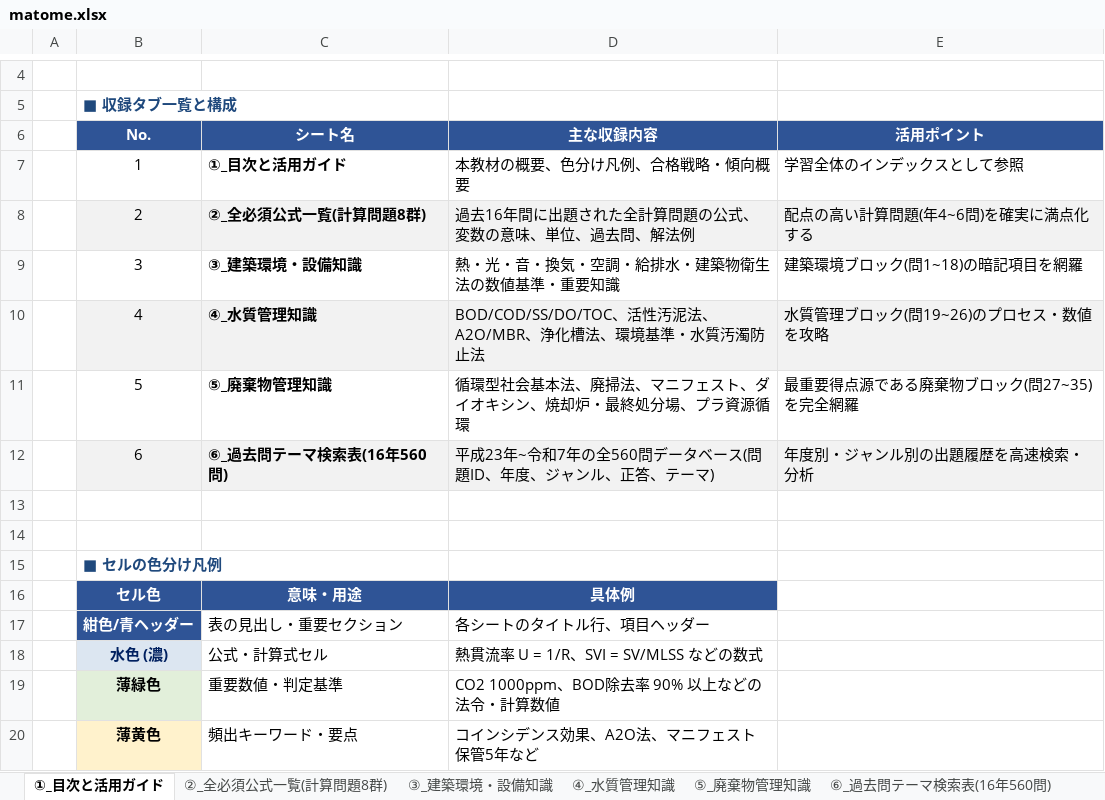
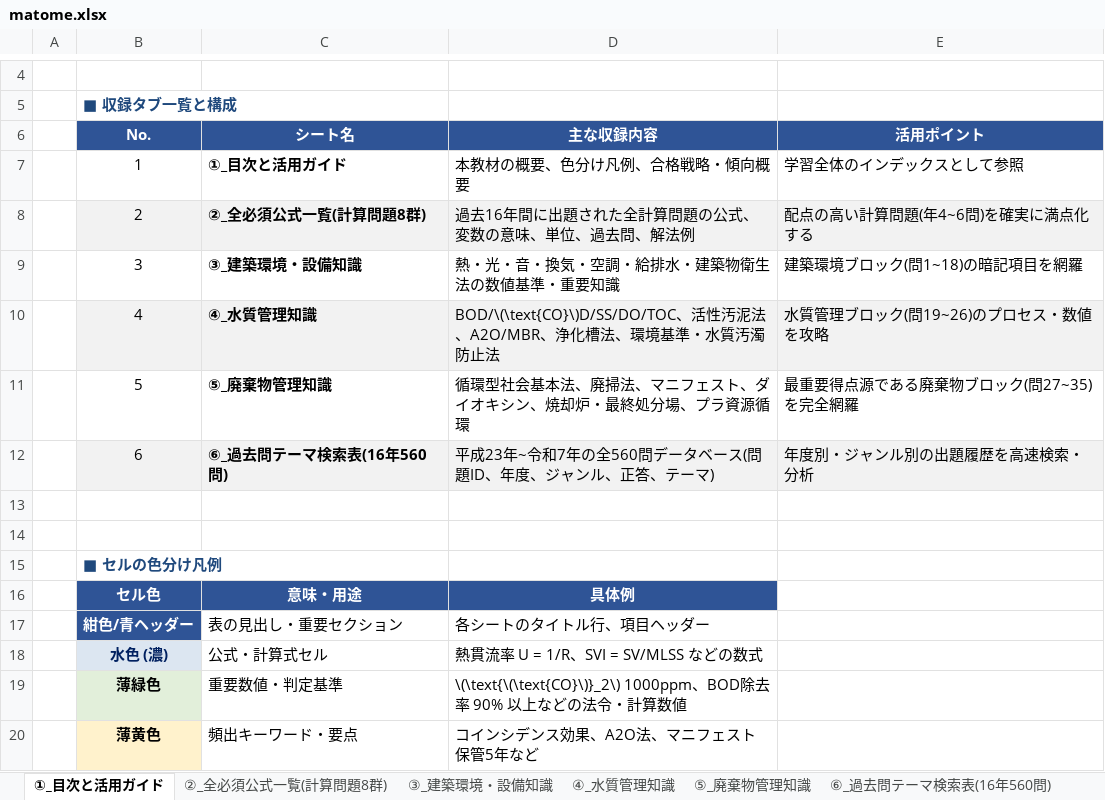
Before and after one commit to akira161/Q, an Excel workbook: matome.xlsx, sheet ①_目次と活用ガイド, drawn as a sheet; only a part is shown, gaps mark what is left out; values as stored, in another font and other column widths than the file's, no borders; the diff names each change by its address in the sheet, - before the commit and + after, or states it on an @@ line.

```diff
--- a/matome.xlsx (sheet ①_目次と活用ガイド)
+++ b/matome.xlsx (sheet ①_目次と活用ガイド)
-D10 (主な収録内容): BOD/COD/SS/DO/TOC、活性汚…
+D10 (主な収録内容): BOD/\(\text{CO}\)D/SS/DO/TOC、活性汚…
-D19 (主な収録内容): CO2 1000ppm、BOD除…
+D19 (主な収録内容): \(\text{\(\text{CO}\)}_2\) 1000ppm、BOD除…
```
Also changed, not shown: sheet ⑥_過去問テーマ検索表(16年560問), sheet ④_水質管理知識, sheet ②_全必須公式一覧(計算問題8群), sheet ⑤_廃棄物管理知識, sheet ③_建築環境・設備知識, other sheet tabs.
